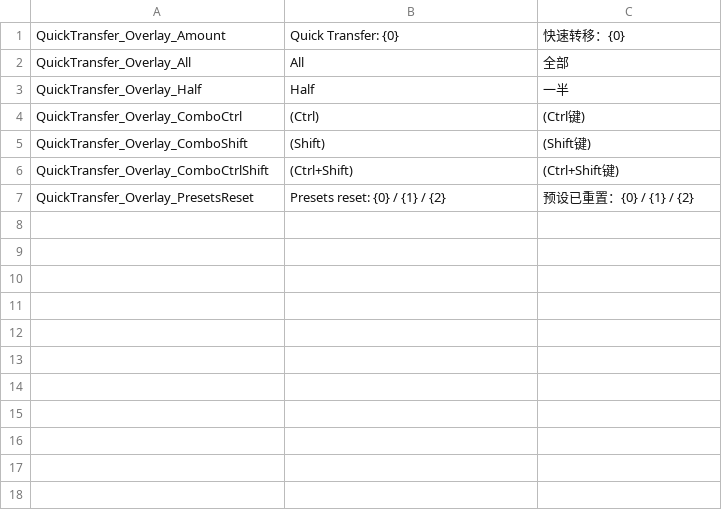
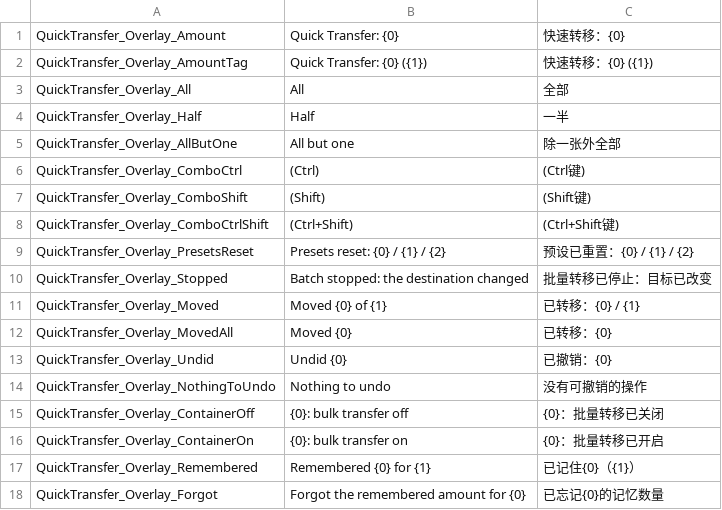
Before and after one commit to Jaredcscott/CSFF_Mods_CrispyWhips, a CSV file: Quick_Transfer/Localization/SimpCn.csv, drawn as a sheet; the diff names each change by its address in the sheet, - before the commit and + after, or states it on an @@ line.

```diff
--- a/Quick_Transfer/Localization/SimpCn.csv
+++ b/Quick_Transfer/Localization/SimpCn.csv
+row 2: QuickTransfer_Overlay_AmountTag | Quick Transfer: {0} ({1}) | 快速转移：{0} ({1})
+row 5: QuickTransfer_Overlay_AllButOne | All but one | 除一张外全部
+row 10: QuickTransfer_Overlay_Stopped | Batch stopped: the destination changed | 批量转移已停止：目标已改变
+row 11: QuickTransfer_Overlay_Moved | Moved {0} of {1} | 已转移：{0} / {1}
+row 12: QuickTransfer_Overlay_MovedAll | Moved {0} | 已转移：{0}
+row 13: QuickTransfer_Overlay_Undid | Undid {0} | 已撤销：{0}
+row 14: QuickTransfer_Overlay_NothingToUndo | Nothing to undo | 没有可撤销的操作
+row 15: QuickTransfer_Overlay_ContainerOff | {0}: bulk transfer off | {0}：批量转移已关闭
+row 16: QuickTransfer_Overlay_ContainerOn | {0}: bulk transfer on | {0}：批量转移已开启
+row 17: QuickTransfer_Overlay_Remembered | Remembered {0} for {1} | 已记住{0}（{1}）
+row 18: QuickTransfer_Overlay_Forgot | Forgot the remembered amount for {0} | 已忘记{0}的记忆数量
```
Also changed, not shown: Quick_Transfer/Localization/SimpEn.csv, 12 other files.
